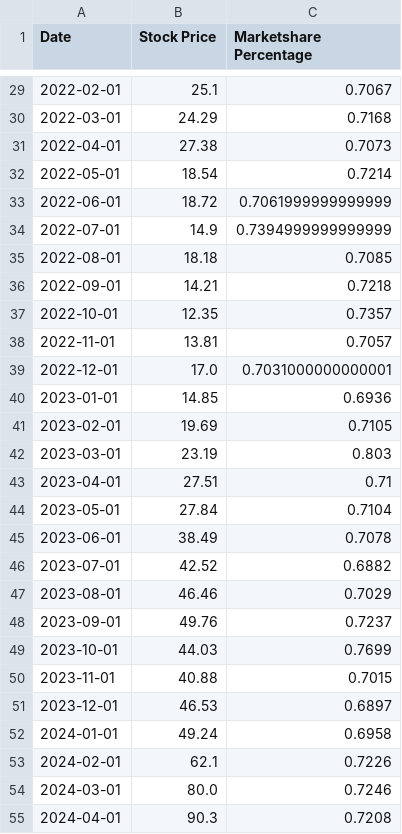
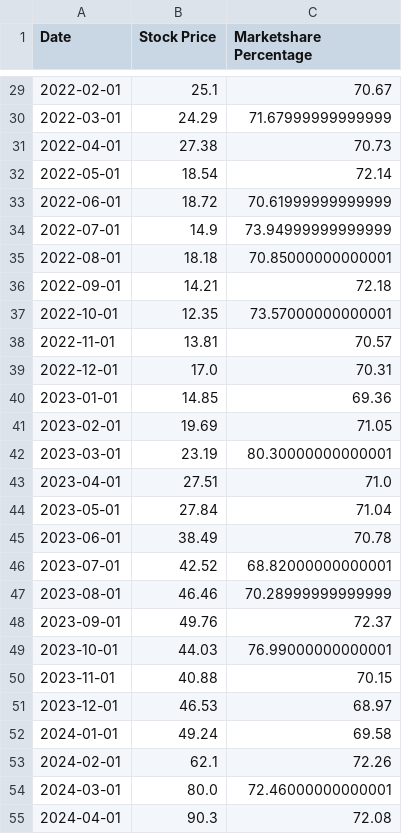
Before and after one commit to TheOriginalBabu/SciDataAnalysisAssignment, a CSV file: nvidia_analysis.csv, drawn as a sheet; only a part is shown, gaps mark what is left out; the diff covers the shown part only.

```diff
--- a/nvidia_analysis.csv
+++ b/nvidia_analysis.csv
@@ -29,27 +29,27 @@ Date,Stock Price,Marketshare Percentage
-2022-02-01,25.1,0.7067
-2022-03-01,24.29,0.7168
-2022-04-01,27.38,0.7073
-2022-05-01,18.54,0.7214
-2022-06-01,18.72,0.7061999999999999
-2022-07-01,14.9,0.7394999999999999
-2022-08-01,18.18,0.7085
-2022-09-01,14.21,0.7218
-2022-10-01,12.35,0.7357
-2022-11-01,13.81,0.7057
-2022-12-01,17.0,0.7031000000000001
-2023-01-01,14.85,0.6936
-2023-02-01,19.69,0.7105
-2023-03-01,23.19,0.803
-2023-04-01,27.51,0.71
-2023-05-01,27.84,0.7104
-2023-06-01,38.49,0.7078
-2023-07-01,42.52,0.6882
-2023-08-01,46.46,0.7029
-2023-09-01,49.76,0.7237
-2023-10-01,44.03,0.7699
-2023-11-01,40.88,0.7015
-2023-12-01,46.53,0.6897
-2024-01-01,49.24,0.6958
-2024-02-01,62.1,0.7226
-2024-03-01,80.0,0.7246
-2024-04-01,90.3,0.7208
+2022-02-01,25.1,70.67
+2022-03-01,24.29,71.67999999999999
+2022-04-01,27.38,70.73
+2022-05-01,18.54,72.14
+2022-06-01,18.72,70.61999999999999
+2022-07-01,14.9,73.94999999999999
+2022-08-01,18.18,70.85000000000001
+2022-09-01,14.21,72.18
+2022-10-01,12.35,73.57000000000001
+2022-11-01,13.81,70.57
+2022-12-01,17.0,70.31
+2023-01-01,14.85,69.36
+2023-02-01,19.69,71.05
+2023-03-01,23.19,80.30000000000001
+2023-04-01,27.51,71.0
+2023-05-01,27.84,71.04
+2023-06-01,38.49,70.78
+2023-07-01,42.52,68.82000000000001
+2023-08-01,46.46,70.28999999999999
+2023-09-01,49.76,72.37
+2023-10-01,44.03,76.99000000000001
+2023-11-01,40.88,70.15
+2023-12-01,46.53,68.97
+2024-01-01,49.24,69.58
+2024-02-01,62.1,72.26
+2024-03-01,80.0,72.46000000000001
+2024-04-01,90.3,72.08
```
Also changed, not shown: 1 removed row and 32 edited cells elsewhere in this file, NVDA-Final.csv, NVDA1.csv, 3 other files.
